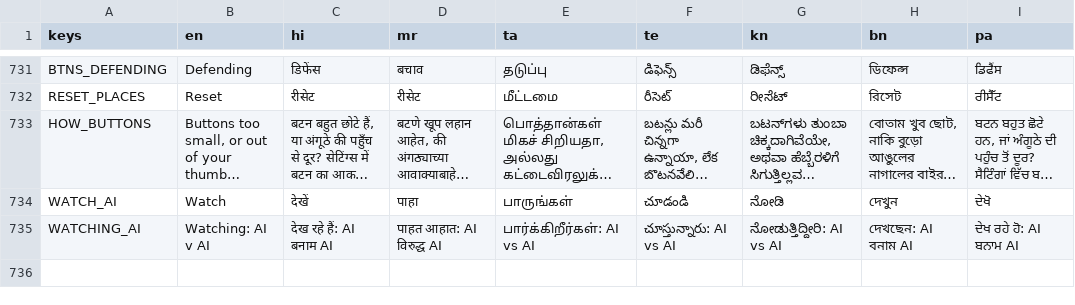
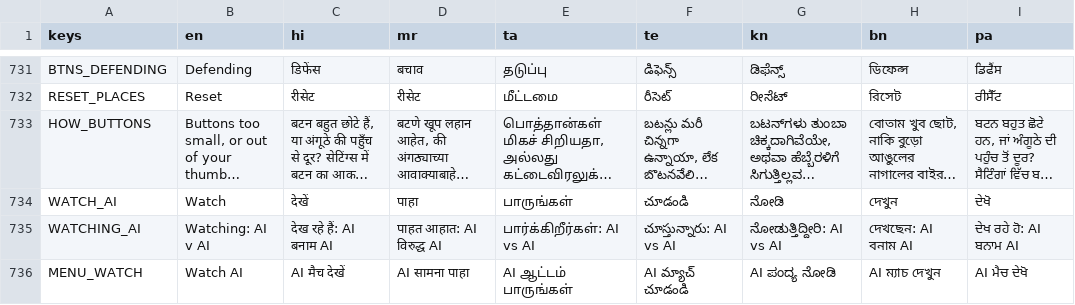
Before and after one commit to joshnason8-lab/ghost-kit-pages, a CSV file: kabaddi-game/i18n/strings.csv, drawn as a sheet; only a part is shown, gaps mark what is left out; long unchanged cells end in …; the diff names each change by its address in the sheet, - before the commit and + after, or states it on an @@ line.

```diff
--- a/kabaddi-game/i18n/strings.csv
+++ b/kabaddi-game/i18n/strings.csv
+row 736: MENU_WATCH | Watch AI | AI मैच देखें | AI सामना पाहा | AI ஆட்டம் பாருங்கள் | AI మ్యాచ్ చూడండి | AI ಪಂದ್ಯ ನೋಡಿ | AI ম্যাচ দেখুন | AI ਮੈਚ ਦੇਖੋ
```
Also changed, not shown: 18 other files.
